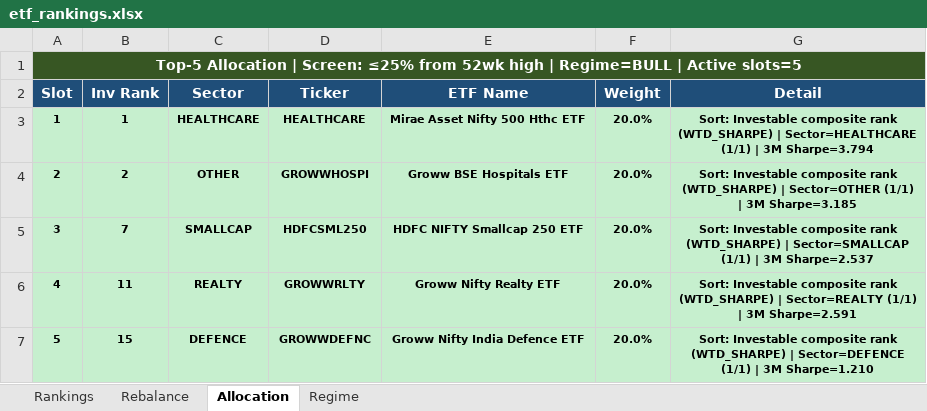
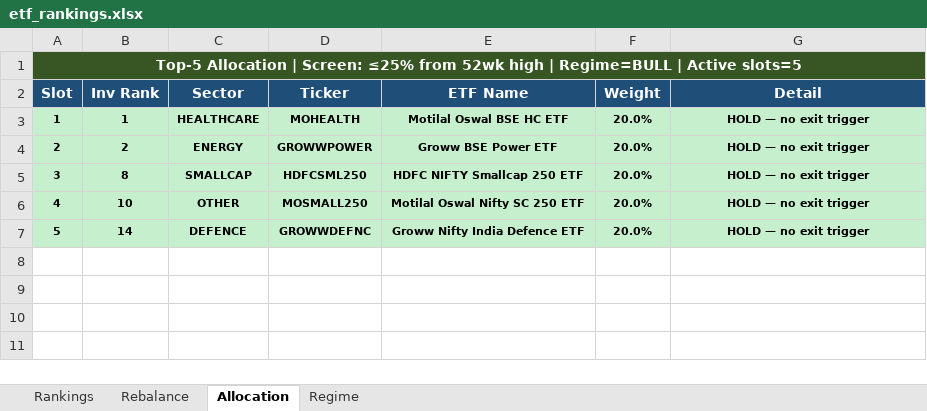
Before and after one commit to ameetst/code, an Excel workbook: momentum/ETFs/etf_rankings.xlsx, sheet Allocation, drawn as a sheet; values as stored, in another font and other column widths than the file's, no borders; the diff names each change by its address in the sheet, - before the commit and + after, or states it on an @@ line.

```diff
--- a/momentum/ETFs/etf_rankings.xlsx (sheet Allocation)
+++ b/momentum/ETFs/etf_rankings.xlsx (sheet Allocation)
-D3 (Ticker): HEALTHCARE
+D3 (Ticker): MOHEALTH
-E3 (ETF Name): Mirae Asset Nifty 500 Hthc ETF
+E3 (ETF Name): Motilal Oswal BSE HC ETF
-G3 (Detail): Sort: Investable composite rank (WTD_SHARPE) | Sector=HEALTHCARE (1/1) | 3M Sharpe=3.794
+G3 (Detail): HOLD — no exit trigger
-C4 (Sector): OTHER
+C4 (Sector): ENERGY
-D4 (Ticker): GROWWHOSPI
+D4 (Ticker): GROWWPOWER
-E4 (ETF Name): Groww BSE Hospitals ETF
+E4 (ETF Name): Groww BSE Power ETF
-G4 (Detail): Sort: Investable composite rank (WTD_SHARPE) | Sector=OTHER (1/1) | 3M Sharpe=3.185
+G4 (Detail): HOLD — no exit trigger
-B5 (Inv Rank): 7
+B5 (Inv Rank): 8
-G5 (Detail): Sort: Investable composite rank (WTD_SHARPE) | Sector=SMALLCAP (1/1) | 3M Sharpe=2.537
+G5 (Detail): HOLD — no exit trigger
-B6 (Inv Rank): 11
+B6 (Inv Rank): 10
-C6 (Sector): REALTY
+C6 (Sector): OTHER
-D6 (Ticker): GROWWRLTY
+D6 (Ticker): MOSMALL250
-E6 (ETF Name): Groww Nifty Realty ETF
+E6 (ETF Name): Motilal Oswal Nifty SC 250 ETF
-G6 (Detail): Sort: Investable composite rank (WTD_SHARPE) | Sector=REALTY (1/1) | 3M Sharpe=2.591
+G6 (Detail): HOLD — no exit trigger
-B7 (Inv Rank): 15
+B7 (Inv Rank): 14
-G7 (Detail): Sort: Investable composite rank (WTD_SHARPE) | Sector=DEFENCE (1/1) | 3M Sharpe=1.210
+G7 (Detail): HOLD — no exit trigger
```
Also changed, not shown: sheet Rankings, sheet Rebalance, sheet Regime, momentum/ETFs/ETF.xlsx, momentum/Sharpe/N750.xlsx, 42 other files.
